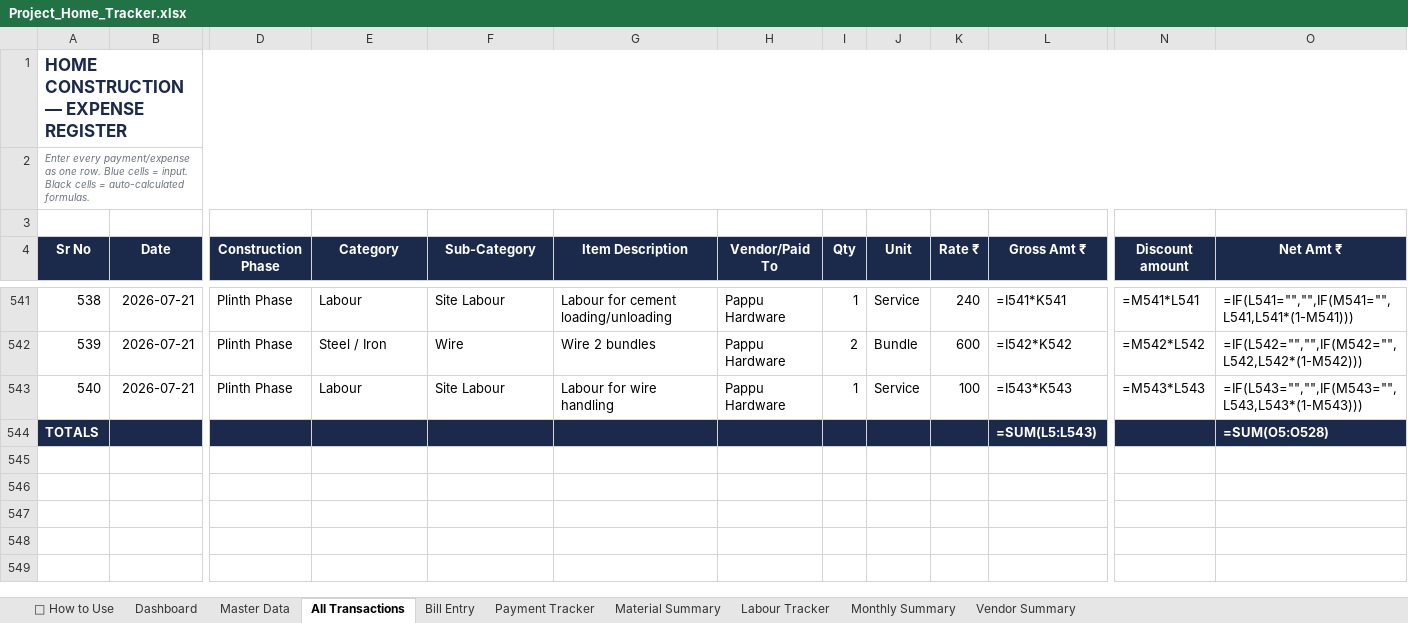
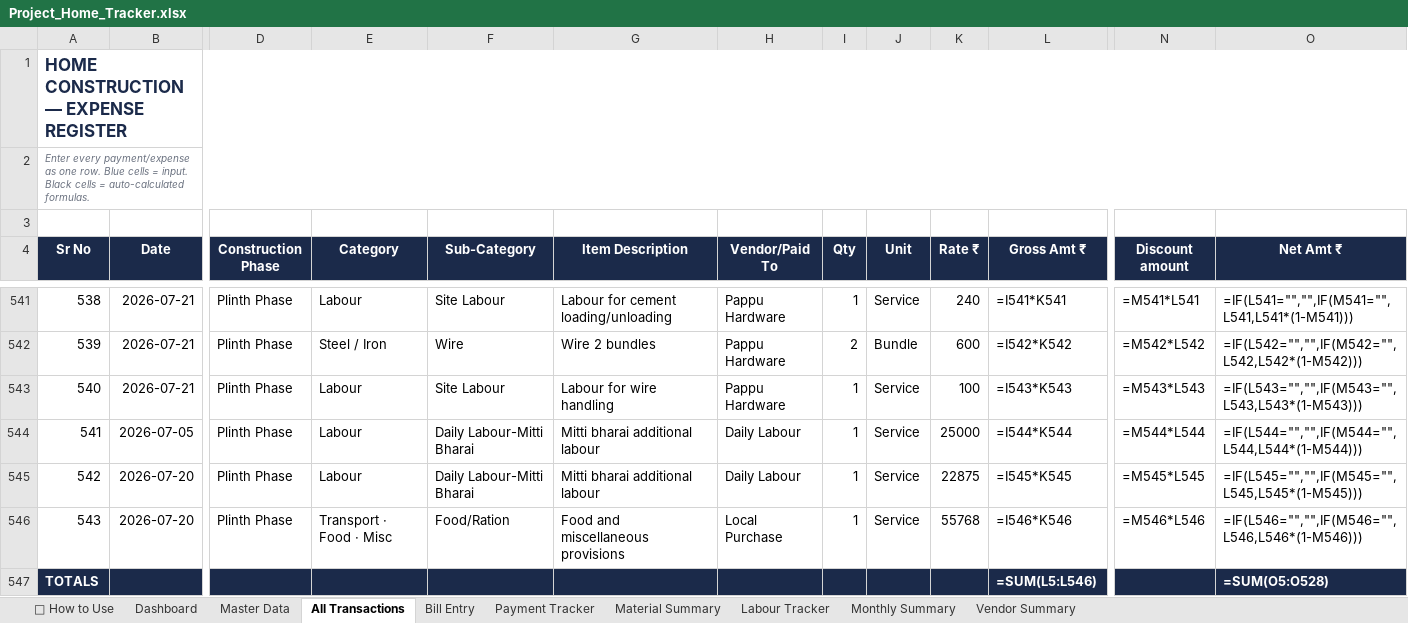
Before and after one commit to avikarn26/bihar-home-dashboard, an Excel workbook: data/Project_Home_Tracker.xlsx, sheet All Transactions, drawn as a sheet; only a part is shown, gaps mark what is left out; values as stored, in another font and other column widths than the file's, no borders; formulas without a stored value are shown as written; addresses are those after the commit; rows hold the shown columns only; the diff names each change by its address in the sheet, - before the commit and + after, or states it on an @@ line.

Commit message:
Add 3 Papa payments: 05-Jul ₹25K mitti, 20-Jul ₹22.875K mitti, 20-Jul ₹55.768K food

```diff
--- a/data/Project_Home_Tracker.xlsx (sheet All Transactions)
+++ b/data/Project_Home_Tracker.xlsx (sheet All Transactions)
+row 544: 541 | 2026-07-05 | Plinth Phase | Labour | Daily Labour-Mitti Bharai | Mitti bharai additional labour | Daily Labour | 1 | Service | 25000 | =I544*K544 | =M544*L544 | =IF(L544="","",IF(M544="",L544,L544*(1-M544)))
+row 545: 542 | 2026-07-20 | Plinth Phase | Labour | Daily Labour-Mitti Bharai | Mitti bharai additional labour | Daily Labour | 1 | Service | 22875 | =I545*K545 | =M545*L545 | =IF(L545="","",IF(M545="",L545,L545*(1-M545)))
+row 546: 543 | 2026-07-20 | Plinth Phase | Transport · Food · Misc | Food/Ration | Food and miscellaneous provisions | Local Purchase | 1 | Service | 55768 | =I546*K546 | =M546*L546 | =IF(L546="","",IF(M546="",L546,L546*(1-M546)))
-L547 (Gross Amt ₹): =SUM(L5:L543)
+L547 (Gross Amt ₹): =SUM(L5:L546)
```
Also changed, not shown: sheet Payment Tracker, 2 other files.
